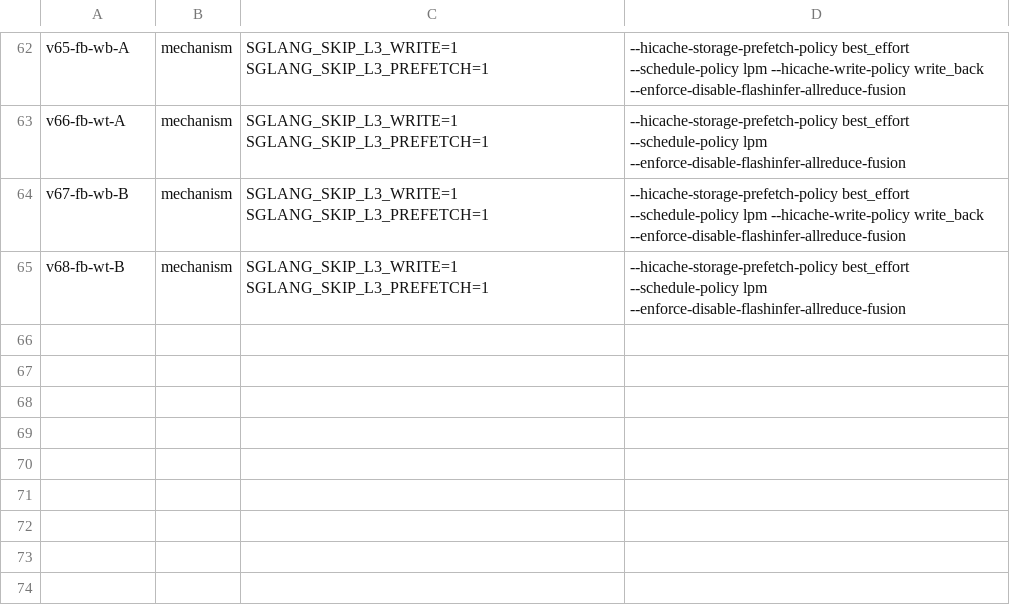
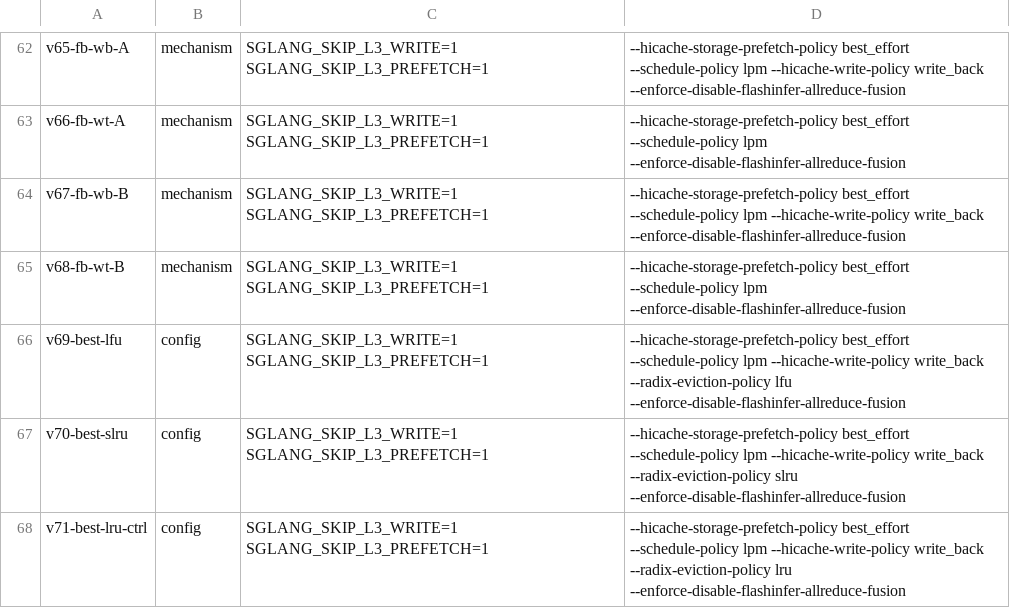
Before and after one commit to sgl-evolve/sglang, a TSV file: plan.tsv, drawn as a sheet; only a part is shown, gaps mark what is left out.

Commit message:
kv-flint-2c: queue v69 lfu / v70 slru / v71 lru-ctrl on best base (full-bypass+write_back) - STOCK eviction strategies (independent tuning; NOT kv-heron's custom costaware). Target recompute floor via better retention

```diff
--- a/plan.tsv
+++ b/plan.tsv
@@ -65 +65,4 @@ v67-fb-wb-B	mechanism	SGLANG_SKIP_L3_WRITE=1 SGLANG_SKIP_L3_PREFETCH=1	--hicache
 v68-fb-wt-B	mechanism	SGLANG_SKIP_L3_WRITE=1 SGLANG_SKIP_L3_PREFETCH=1	--hicache-storage-prefetch-policy best_effort --schedule-policy lpm --enforce-disable-flashinfer-allreduce-fusion
+v69-best-lfu	config	SGLANG_SKIP_L3_WRITE=1 SGLANG_SKIP_L3_PREFETCH=1	--hicache-storage-prefetch-policy best_effort --schedule-policy lpm --hicache-write-policy write_back --radix-eviction-policy lfu --enforce-disable-flashinfer-allreduce-fusion
+v70-best-slru	config	SGLANG_SKIP_L3_WRITE=1 SGLANG_SKIP_L3_PREFETCH=1	--hicache-storage-prefetch-policy best_effort --schedule-policy lpm --hicache-write-policy write_back --radix-eviction-policy slru --enforce-disable-flashinfer-allreduce-fusion
+v71-best-lru-ctrl	config	SGLANG_SKIP_L3_WRITE=1 SGLANG_SKIP_L3_PREFETCH=1	--hicache-storage-prefetch-policy best_effort --schedule-policy lpm --hicache-write-policy write_back --radix-eviction-policy lru --enforce-disable-flashinfer-allreduce-fusion
```
